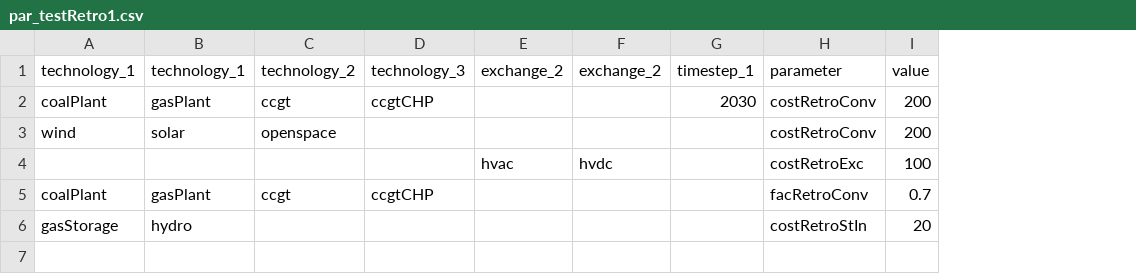
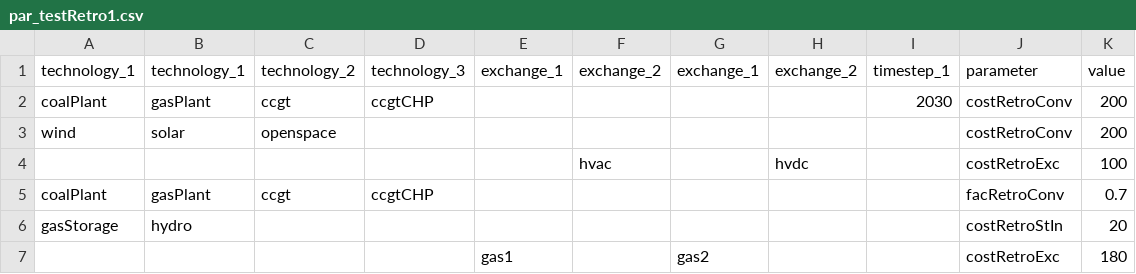
Before and after one commit to leonardgoeke/AnyMOD.jl, a CSV file: examples/demo/par_testRetro1.csv, drawn as a sheet; the diff names each change by its address in the sheet, - before the commit and + after, or states it on an @@ line.

```diff
--- a/examples/demo/par_testRetro1.csv
+++ b/examples/demo/par_testRetro1.csv
+column E, row 1: exchange_1
+column G, row 1: exchange_1
+row 7:  |  |  |  | gas1 |  | gas2 |  |  | costRetroExc | 180
```
Also changed, not shown: examples/demo/par_exchange_and_trade.csv, examples/demo/par_techDispatch.csv, 8 other files.
